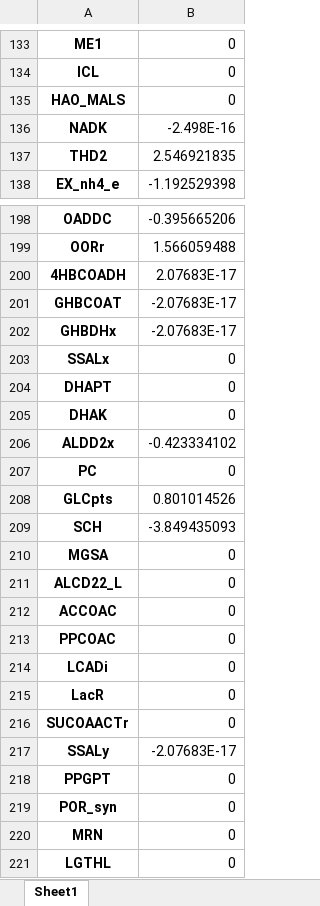
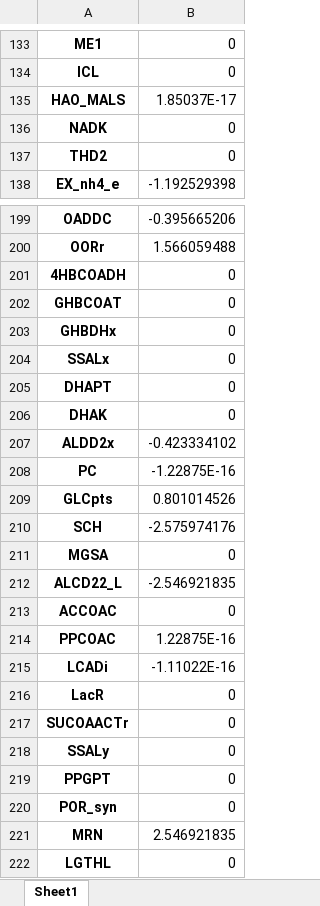
Before and after one commit to nogueraresearchgroup/iFerment, an Excel workbook: output.xlsx, sheet Sheet1, drawn as a sheet; only a part is shown, gaps mark what is left out; values as stored, in another font and other column widths than the file's, no borders; addresses are those after the commit; the diff covers the shown part only; the diff names each change by its address in the sheet, - before the commit and + after, or states it on an @@ line.

```diff
--- a/output.xlsx (sheet Sheet1)
+++ b/output.xlsx (sheet Sheet1)
-B135: 0
+B135: 1.85037E-17
-B136: -2.498E-16
+B136: 0
-B137: 2.546921835
+B137: 0
-B201: 2.07683E-17
+B201: 0
-B202:B203: -2.07683E-17
+B202:B203: 0
-B208: 0
+B208: -1.22875E-16
-B210: -3.849435093
+B210: -2.575974176
-B212: 0
+B212: -2.546921835
-B214: 0
+B214: 1.22875E-16
-B215: 0
+B215: -1.11022E-16
-B218: -2.07683E-17
+B218: 0
-B221: 0
+B221: 2.546921835
```
Also changed, not shown: 7 added rows and 23 edited cells elsewhere in this sheet, 3 other files.
